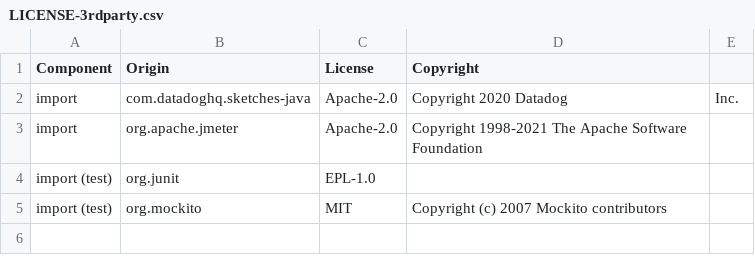
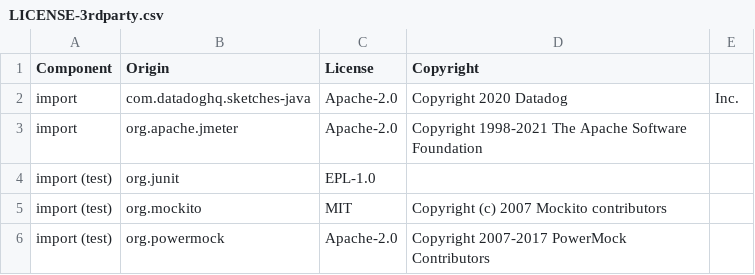
Before and after one commit to DataDog/jmeter-datadog-backend-listener, a CSV file: LICENSE-3rdparty.csv, drawn as a sheet; the diff names each change by its address in the sheet, - before the commit and + after, or states it on an @@ line.

Commit message:
Update license (#8)

```diff
--- a/LICENSE-3rdparty.csv
+++ b/LICENSE-3rdparty.csv
+row 6: import (test) | org.powermock | Apache-2.0 | Copyright 2007-2017 PowerMock Contributors
```
Also changed, not shown: 6 other files.
